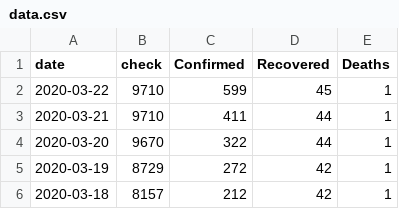
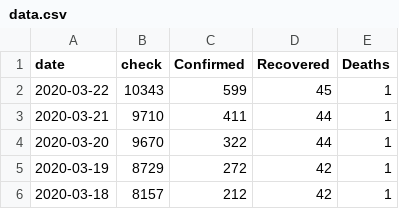
Before and after one commit to M4R14/covid-19-thailand, a CSV file: data.csv, drawn as a sheet; only a part is shown.

Commit message:
Update data.csv

```diff
--- a/data.csv
+++ b/data.csv
@@ -1,3 +1,3 @@
 date,check,Confirmed,Recovered,Deaths
-2020-03-22,9710,599,45,1
+2020-03-22,10343,599,45,1
 2020-03-21,9710,411,44,1
```
